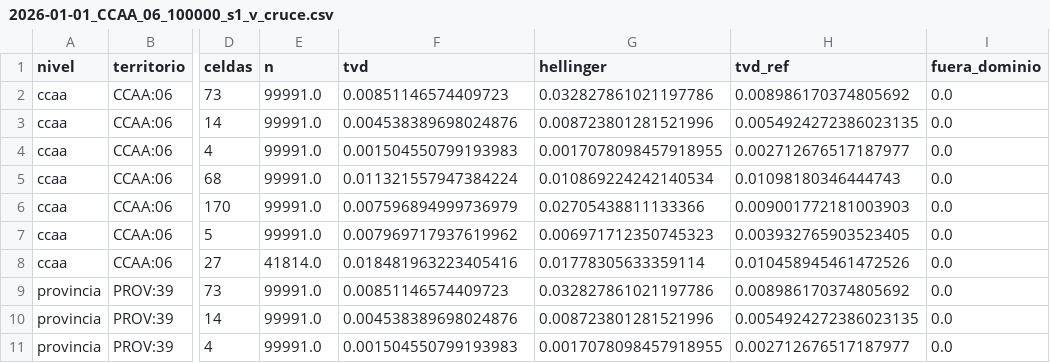
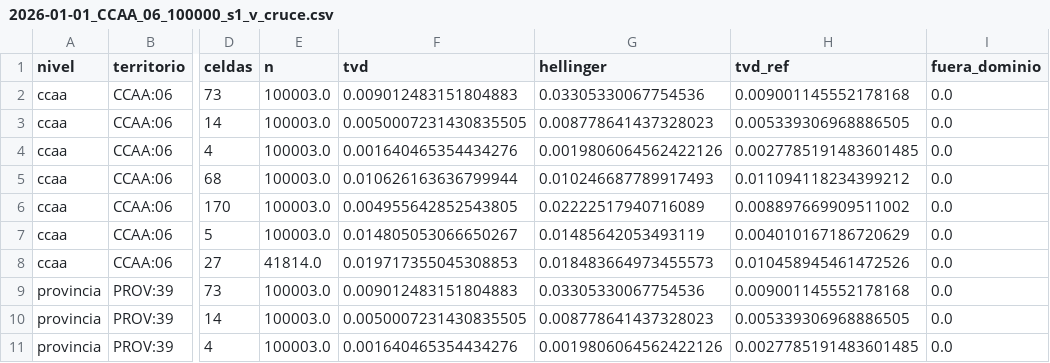
Before and after one commit to AlvaroArriola/SyntheticPopulation, a CSV file: reports/fase_05/2026-01-01_CCAA_06_100000_s1_v_cruce.csv, drawn as a sheet; only a part is shown, gaps mark what is left out; the diff covers the shown part only; the diff names each change by its address in the sheet, - before the commit and + after, or states it on an @@ line.

```diff
--- a/reports/fase_05/2026-01-01_CCAA_06_100000_s1_v_cruce.csv
+++ b/reports/fase_05/2026-01-01_CCAA_06_100000_s1_v_cruce.csv
-E2:E7 (n): 99991.0
+E2:E7 (n): 100003.0
-F2 (tvd): 0.00851146574409723
+F2 (tvd): 0.009012483151804883
-G2 (hellinger): 0.032827861021197786
+G2 (hellinger): 0.03305330067754536
-H2 (tvd_ref): 0.008986170374805692
+H2 (tvd_ref): 0.009001145552178168
-F3 (tvd): 0.004538389698024876
+F3 (tvd): 0.0050007231430835505
-G3 (hellinger): 0.008723801281521996
+G3 (hellinger): 0.008778641437328023
-H3 (tvd_ref): 0.0054924272386023135
+H3 (tvd_ref): 0.005339306968886505
-F4 (tvd): 0.001504550799193983
+F4 (tvd): 0.001640465354434276
-G4 (hellinger): 0.0017078098457918955
+G4 (hellinger): 0.0019806064562422126
-H4 (tvd_ref): 0.002712676517187977
+H4 (tvd_ref): 0.0027785191483601485
-F5 (tvd): 0.011321557947384224
+F5 (tvd): 0.010626163636799944
-G5 (hellinger): 0.010869224242140534
+G5 (hellinger): 0.010246687789917493
-H5 (tvd_ref): 0.01098180346444743
+H5 (tvd_ref): 0.011094118234399212
-F6 (tvd): 0.007596894999736979
+F6 (tvd): 0.004955642852543805
-G6 (hellinger): 0.02705438811133366
+G6 (hellinger): 0.02222517940716089
-H6 (tvd_ref): 0.009001772181003903
+H6 (tvd_ref): 0.008897669909511002
-F7 (tvd): 0.007969717937619962
+F7 (tvd): 0.014805053066650267
-G7 (hellinger): 0.006971712350745323
+G7 (hellinger): 0.01485642053493119
-H7 (tvd_ref): 0.003932765903523405
+H7 (tvd_ref): 0.004010167186720629
-F8 (tvd): 0.018481963223405416
+F8 (tvd): 0.019717355045308853
-G8 (hellinger): 0.01778305633359114
+G8 (hellinger): 0.018483664973455573
-E9:E11 (n): 99991.0
+E9:E11 (n): 100003.0
-F9 (tvd): 0.00851146574409723
+F9 (tvd): 0.009012483151804883
-G9 (hellinger): 0.032827861021197786
+G9 (hellinger): 0.03305330067754536
-H9 (tvd_ref): 0.008986170374805692
+H9 (tvd_ref): 0.009001145552178168
-F10 (tvd): 0.004538389698024876
+F10 (tvd): 0.0050007231430835505
-G10 (hellinger): 0.008723801281521996
+G10 (hellinger): 0.008778641437328023
-H10 (tvd_ref): 0.0054924272386023135
+H10 (tvd_ref): 0.005339306968886505
-F11 (tvd): 0.001504550799193983
+F11 (tvd): 0.001640465354434276
-G11 (hellinger): 0.0017078098457918955
+G11 (hellinger): 0.0019806064562422126
-H11 (tvd_ref): 0.002712676517187977
+H11 (tvd_ref): 0.0027785191483601485
```
Also changed, not shown: 14 edited cells elsewhere in this file, reports/fase_05/2026-01-01_CCAA_06_100000_s1_v_marg.csv, reports/fase_05/2026-01-01_CCAA_11_100000_s1_v_cruce.csv, 12 other files.
